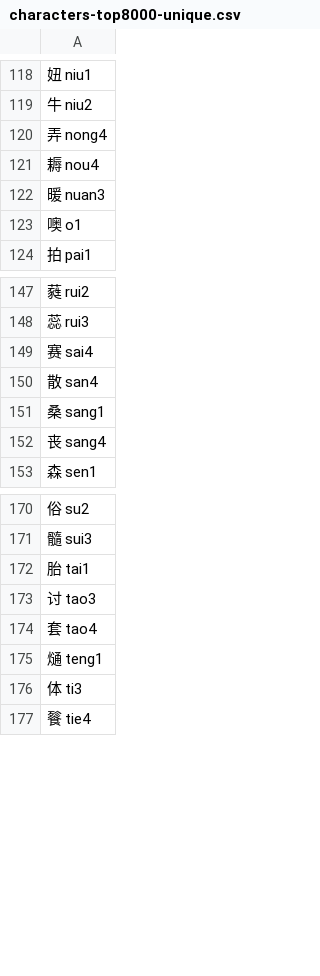
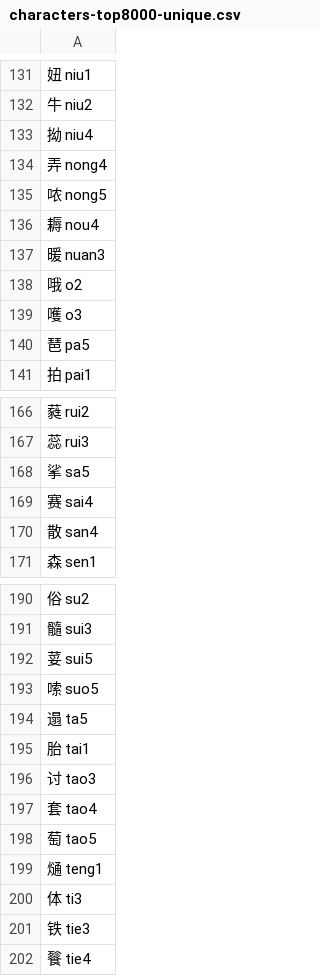
Before and after one commit to sph-mn/hanyu, a CSV file: data/gridlearner/characters-top8000-unique.csv, drawn as a sheet; only a part is shown, gaps mark what is left out; the diff covers the shown part only.

```diff
--- a/data/gridlearner/characters-top8000-unique.csv
+++ b/data/gridlearner/characters-top8000-unique.csv
@@ -119,6 +132,10 @@
 牛 niu2
+拗 niu4
 弄 nong4
+哝 nong5
 耨 nou4
 暖 nuan3
-噢 o1
+哦 o2
+嚄 o3
+琶 pa5
 拍 pai1
@@ -148,6 +167,5 @@
 蕊 rui3
+挲 sa5
 赛 sai4
 散 san4
-桑 sang1
-丧 sang4
 森 sen1
@@ -171,2 +191,5 @@
 髓 sui3
+荽 sui5
+嗦 suo5
+遢 ta5
 胎 tai1
@@ -174,4 +197,6 @@
 套 tao4
+萄 tao5
 熥 teng1
 体 ti3
+铁 tie3
 餮 tie4
```
Also changed, not shown: 33 added rows, 8 removed rows and 5 edited cells elsewhere in this file, data/gridlearner/characters-top4000-unique.csv, data/words-by-frequency-with-pinyin.csv, 19 other files.
